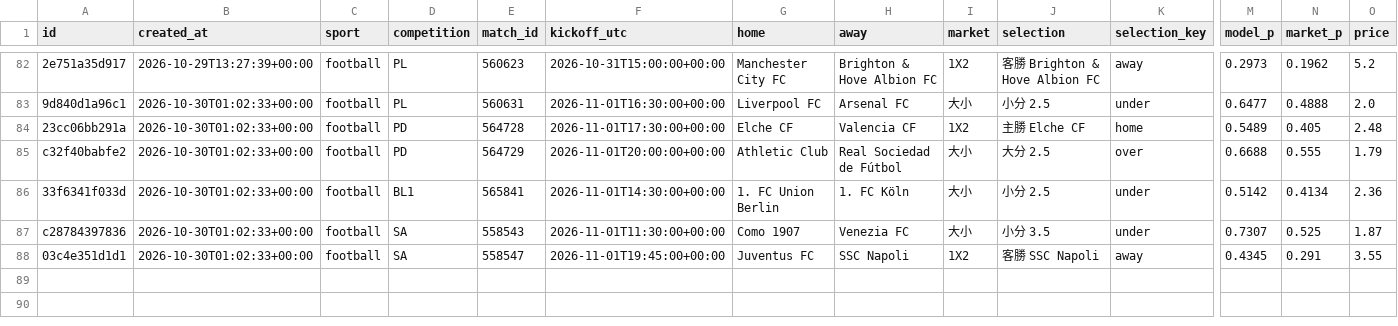
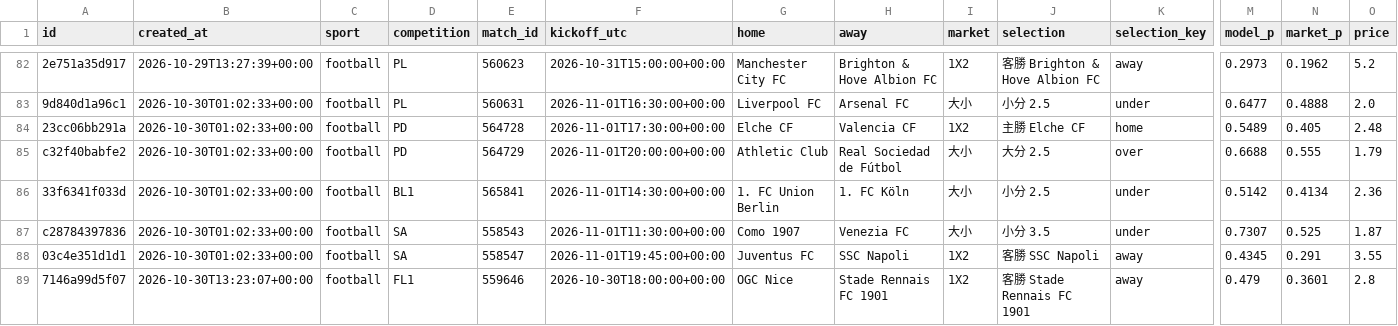
Before and after one commit to panchiyu1-cloud/sports-analyzer, a CSV file: data/ledger.csv, drawn as a sheet; only a part is shown, gaps mark what is left out; rows hold the shown columns only; the diff names each change by its address in the sheet, - before the commit and + after, or states it on an @@ line.

```diff
--- a/data/ledger.csv
+++ b/data/ledger.csv
+row 89: 7146a99d5f07 | 2026-10-30T13:23:07+00:00 | football | FL1 | 559646 | 2026-10-30T18:00:00+00:00 | OGC Nice | Stade Rennais FC 1901 | 1X2 | 客勝 Stade Rennais FC 1901 | away | 0.479 | 0.3601 | 2.8
```
Also changed, not shown: data/reviews/football.csv, 16 other files.
